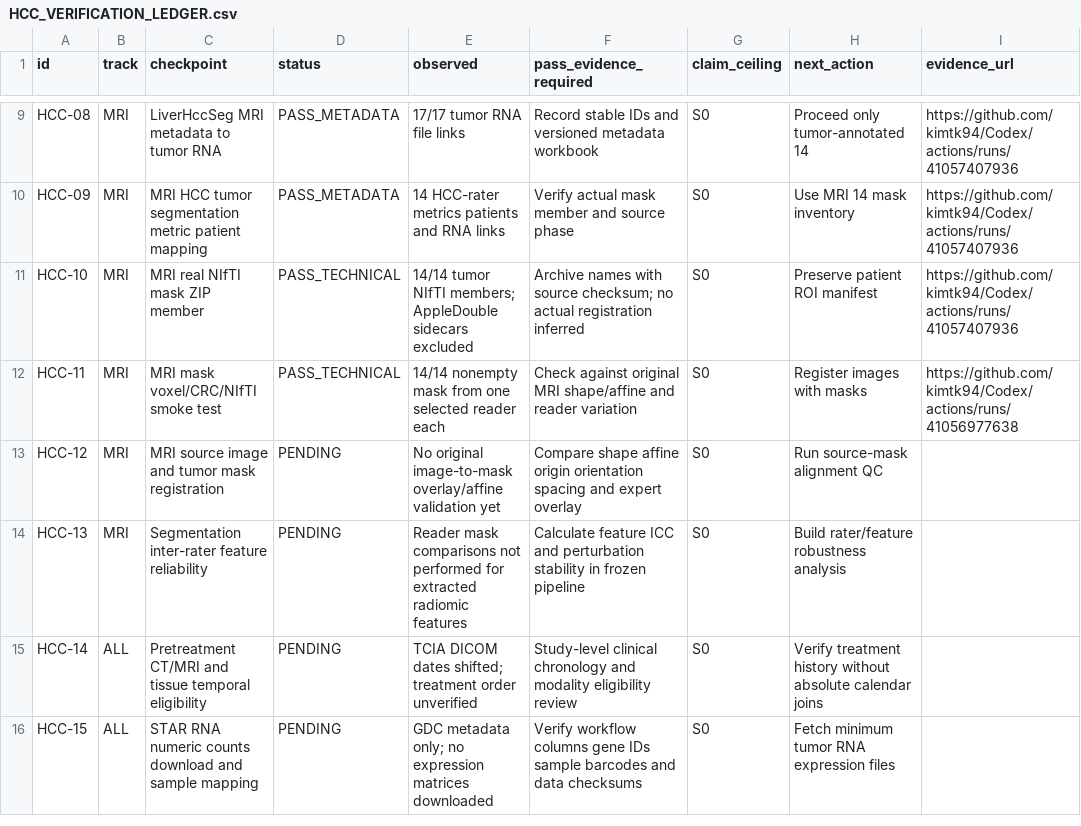
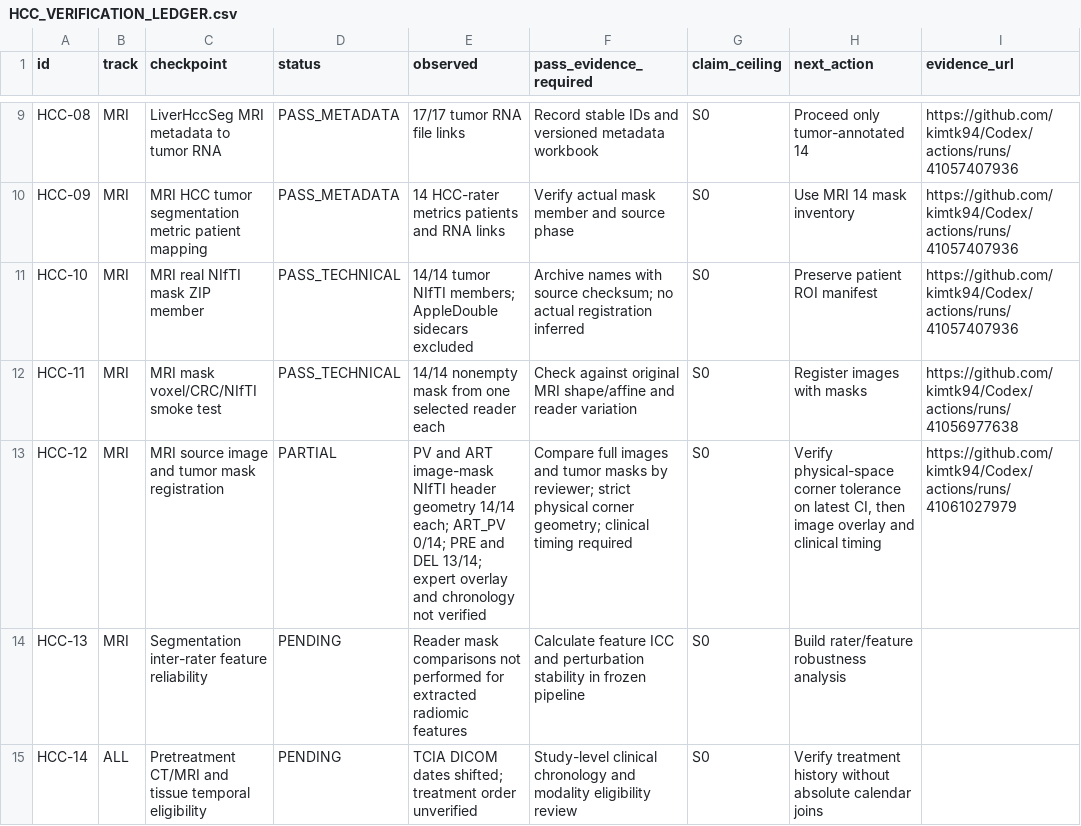
Before and after one commit to kimtk94/Codex, a CSV file: research/hcc/HCC_VERIFICATION_LEDGER.csv, drawn as a sheet; only a part is shown, gaps mark what is left out; the shorter side is filled out with more unchanged rows; the diff names each change by its address in the sheet, - before the commit and + after, or states it on an @@ line.

Commit message:
docs(hcc): mark MRI G3 header geometry partial with verified 14x phase counts and S0 cap

```diff
--- a/research/hcc/HCC_VERIFICATION_LEDGER.csv
+++ b/research/hcc/HCC_VERIFICATION_LEDGER.csv
-D13 (status): PENDING
+D13 (status): PARTIAL
-E13 (observed): No original image-to-mask overlay/affine validation yet
+E13 (observed): PV and ART image-mask NIfTI header geometry 14/14 each; ART_PV 0/14; PRE and DEL 13/14; expert overlay and chronology not verified
-F13 (pass_evidence_required): Compare shape affine origin orientation spacing and expert overlay
+F13 (pass_evidence_required): Compare full images and tumor masks by reviewer; strict physical corner geometry; clinical timing required
-H13 (next_action): Run source-mask alignment QC
+H13 (next_action): Verify physical-space corner tolerance on latest CI, then image overlay and clinical timing
-I13 (evidence_url): (empty)
+I13 (evidence_url): https://github.com/kimtk94/Codex/actions/runs/41061027979
```
